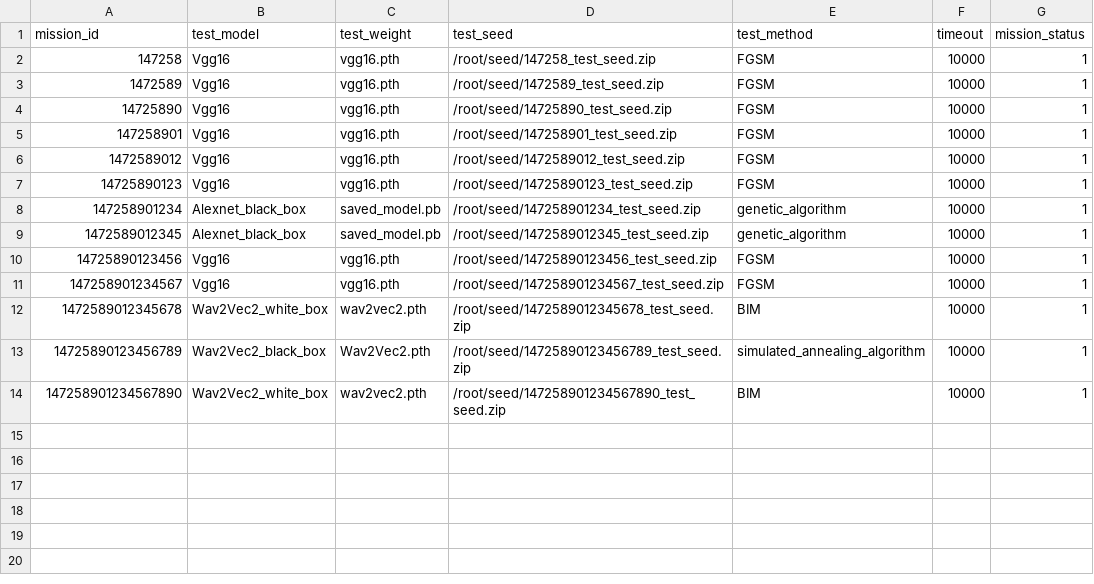
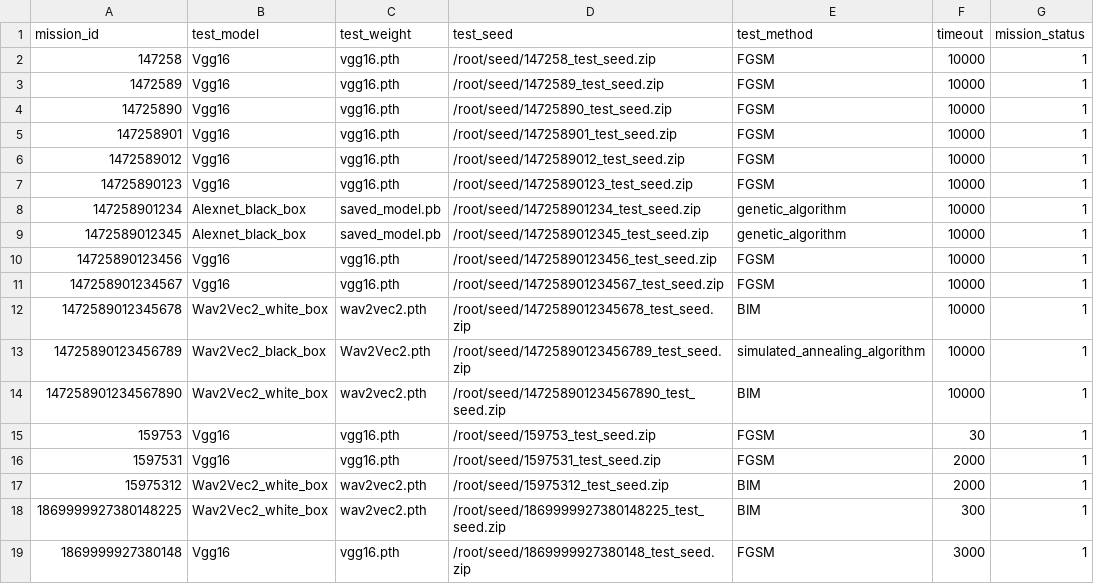
Before and after one commit to scu-804/AI_TEST, a CSV file: Adver_gen_missions_DBSM.csv, drawn as a sheet.

```diff
--- a/Adver_gen_missions_DBSM.csv
+++ b/Adver_gen_missions_DBSM.csv
@@ -14 +14,6 @@ mission_id,test_model,test_weight,test_seed,test_method,timeout,mission_status
 147258901234567890,Wav2Vec2_white_box,wav2vec2.pth,/root/seed/147258901234567890_test_seed.zip,BIM,10000,1
+159753,Vgg16,vgg16.pth,/root/seed/159753_test_seed.zip,FGSM,30,1
+1597531,Vgg16,vgg16.pth,/root/seed/1597531_test_seed.zip,FGSM,2000,1
+15975312,Wav2Vec2_white_box,wav2vec2.pth,/root/seed/15975312_test_seed.zip,BIM,2000,1
+1869999927380148225,Wav2Vec2_white_box,wav2vec2.pth,/root/seed/1869999927380148225_test_seed.zip,BIM,300,1
+1869999927380148,Vgg16,vgg16.pth,/root/seed/1869999927380148_test_seed.zip,FGSM,3000,1
```
Also changed, not shown: Enhance_missions_DBSM.csv, Eval_missions_DBSM.csv, 7 other files.
